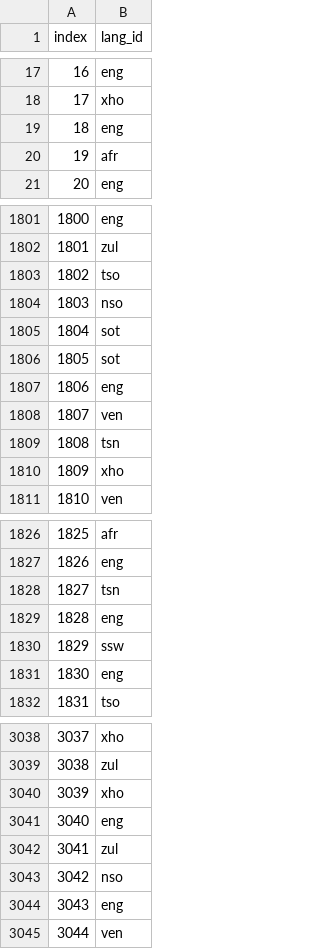
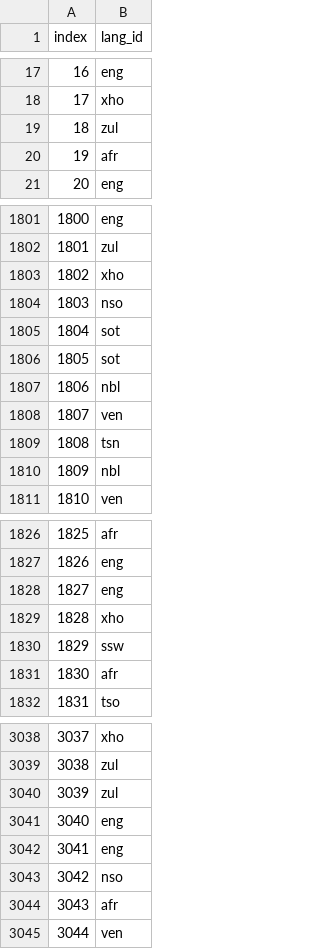
Before and after one commit to bokeimei/hackathon_lang_id_sa, a CSV file: submission_rf.csv, drawn as a sheet; only a part is shown, gaps mark what is left out; the diff covers the shown part only.

```diff
--- a/submission_rf.csv
+++ b/submission_rf.csv
@@ -18,3 +18,3 @@ index,lang_id
 17,xho
-18,eng
+18,zul
 19,afr
@@ -1802,3 +1802,3 @@ index,lang_id
 1801,zul
-1802,tso
+1802,xho
 1803,nso
@@ -1806,6 +1806,6 @@ index,lang_id
 1805,sot
-1806,eng
+1806,nbl
 1807,ven
 1808,tsn
-1809,xho
+1809,nbl
 1810,ven
@@ -1827,6 +1827,6 @@ index,lang_id
 1826,eng
-1827,tsn
-1828,eng
+1827,eng
+1828,xho
 1829,ssw
-1830,eng
+1830,afr
 1831,tso
@@ -3039,7 +3039,7 @@ index,lang_id
 3038,zul
-3039,xho
+3039,zul
 3040,eng
-3041,zul
+3041,eng
 3042,nso
-3043,eng
+3043,afr
 3044,ven
```
Also changed, not shown: 190 edited cells elsewhere in this file, 1 other file.
